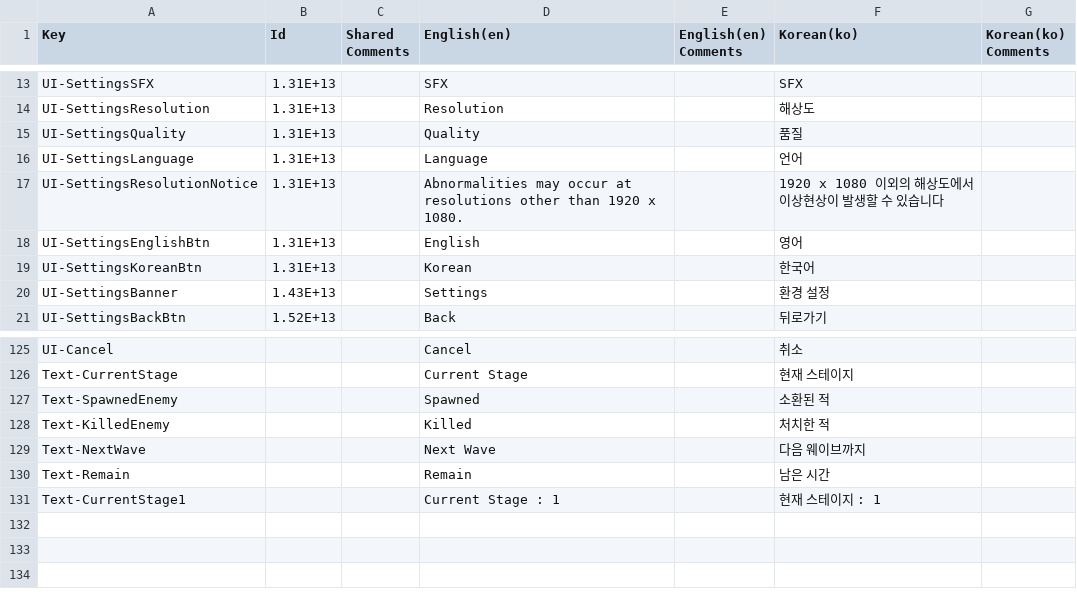
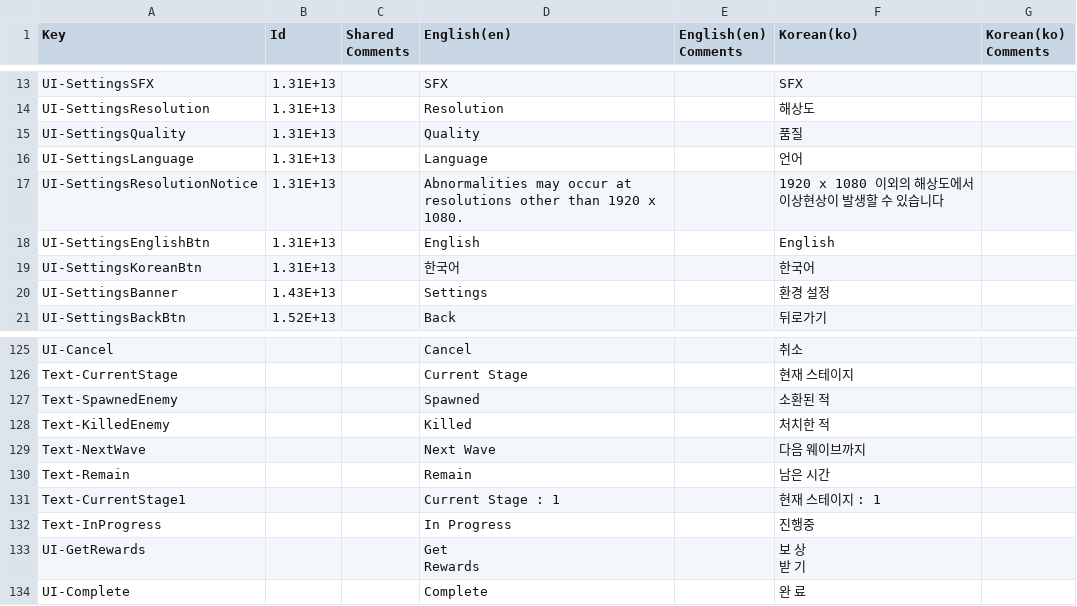
Before and after one commit to EcchiClone/NBC_FinalProject, a CSV file: Assets/Localization Table.csv, drawn as a sheet; only a part is shown, gaps mark what is left out.

Commit message:
Feat: Localization - 업적 항목

```diff
--- a/Assets/Localization Table.csv
+++ b/Assets/Localization Table.csv
@@ -19,4 +19,4 @@ resolutions other than 1920 x 1080.",,"1920 x 1080 이외의 해상도에서
 이상현상이 발생할 수 있습니다",
-UI-SettingsEnglishBtn,1.31E+13,,English,,영어,
-UI-SettingsKoreanBtn,1.31E+13,,Korean,,한국어,
+UI-SettingsEnglishBtn,1.31E+13,,English,,English,
+UI-SettingsKoreanBtn,1.31E+13,,한국어,,한국어,
 UI-SettingsBanner,1.43E+13,,Settings,,환경 설정,
@@ -182 +182,6 @@ Text-Remain,,,Remain,,남은 시간,
 Text-CurrentStage1,,,Current Stage : 1,,현재 스테이지 : 1,
+Text-InProgress,,,In Progress,,진행중,
+UI-GetRewards,,,"Get
+Rewards",,"보 상
+받 기",
+UI-Complete,,,Complete,,완 료,
```
Also changed, not shown: 20 other files.
